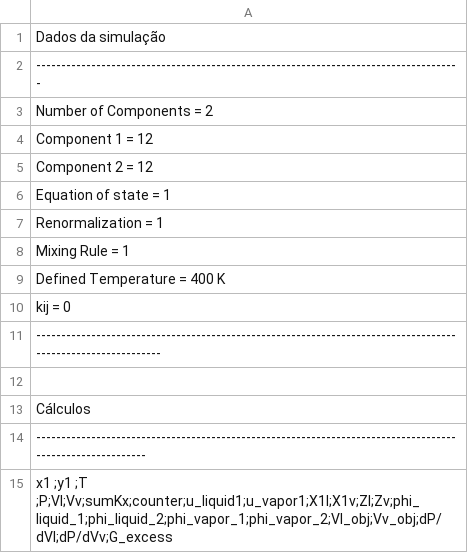
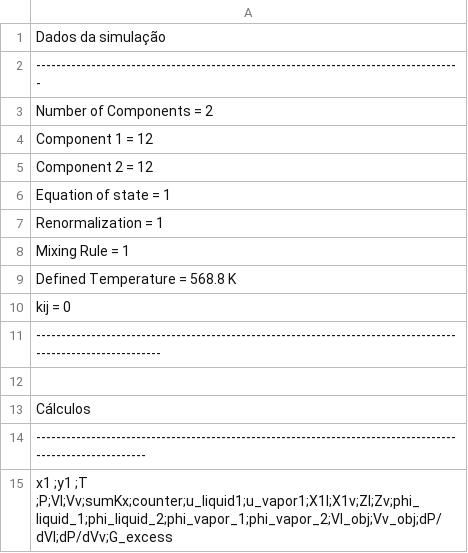
Before and after one commit to Gabriel-MS/VLE_multi, a CSV file: Planilhas de análise/Output.csv, drawn as a sheet.

```diff
--- a/Planilhas de análise/Output.csv
+++ b/Planilhas de análise/Output.csv
@@ -8,3 +8,3 @@ Renormalization = 1
 Mixing Rule = 1
-Defined Temperature = 400 K
+Defined Temperature = 568.8 K
 kij = 0
```
Also changed, not shown: 13 other files.
